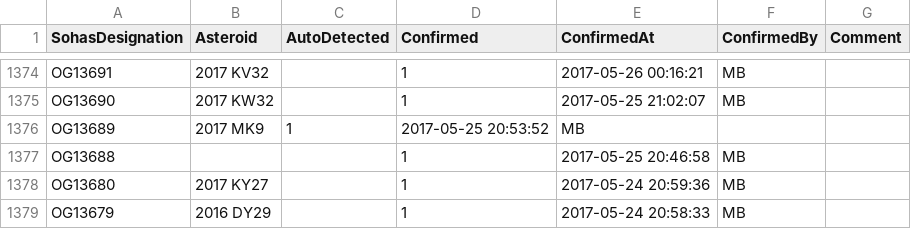
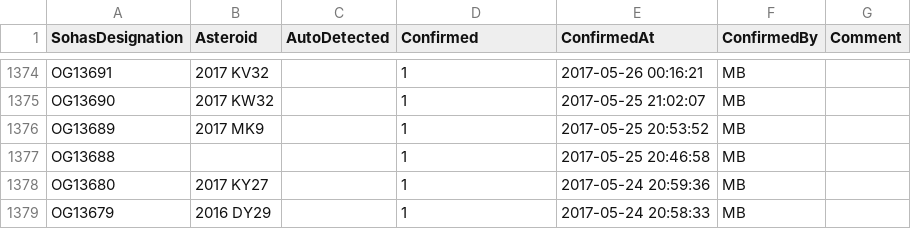
Before and after one commit to mbiesiad/asteroids-biesiada, a CSV file: tables/details-movers-1.csv, drawn as a sheet; only a part is shown, gaps mark what is left out.

Commit message:
Update details-movers-1.csv

```diff
--- a/tables/details-movers-1.csv
+++ b/tables/details-movers-1.csv
@@ -1375,3 +1375,3 @@ OG13691,2017 KV32,,1,2017-05-26 00:16:21,MB,
 OG13690,2017 KW32,,1,2017-05-25 21:02:07,MB,
-OG13689,2017 MK9,1,2017-05-25 20:53:52,MB,
+OG13689,2017 MK9,,1,2017-05-25 20:53:52,MB,
 OG13688,,,1,2017-05-25 20:46:58,MB,
```
